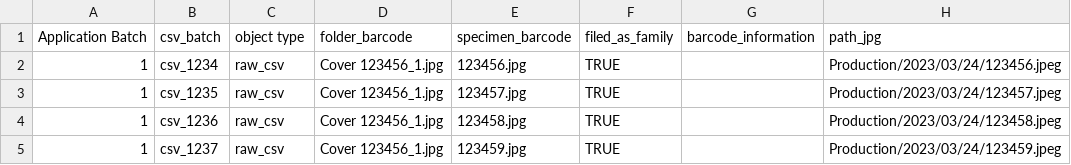
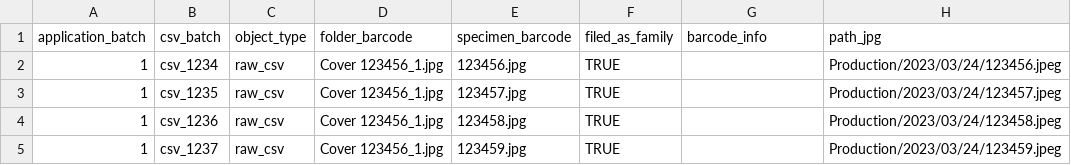
Before and after one commit to specify/web-asset-server, a CSV file: image_client/picturae_import/picturae_csv/2023-6-28/picturae_specimen(2023-6-28).csv, drawn as a sheet; only a part is shown; the diff names each change by its address in the sheet, - before the commit and + after, or states it on an @@ line.

```diff
--- a/image_client/picturae_import/picturae_csv/2023-6-28/picturae_specimen(2023-6-28).csv
+++ b/image_client/picturae_import/picturae_csv/2023-6-28/picturae_specimen(2023-6-28).csv
-A1: Application Batch
+A1: application_batch
-C1: object type
+C1: object_type
-G1: barcode_information
+G1: barcode_info
```
Also changed, not shown: image_client/picturae_import/picturae_csv/2023-6-28/picturae_folder(2023-6-28).csv, 4 other files.
